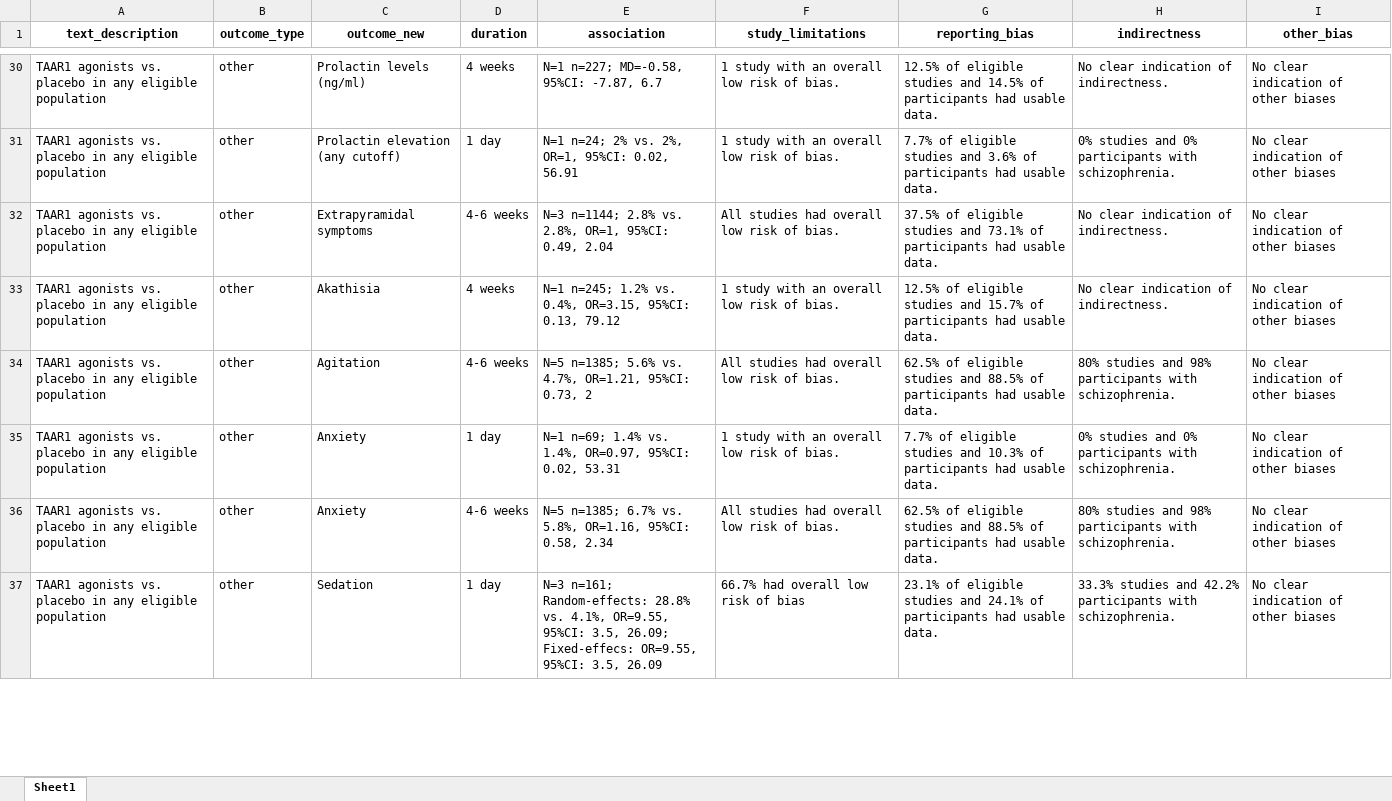
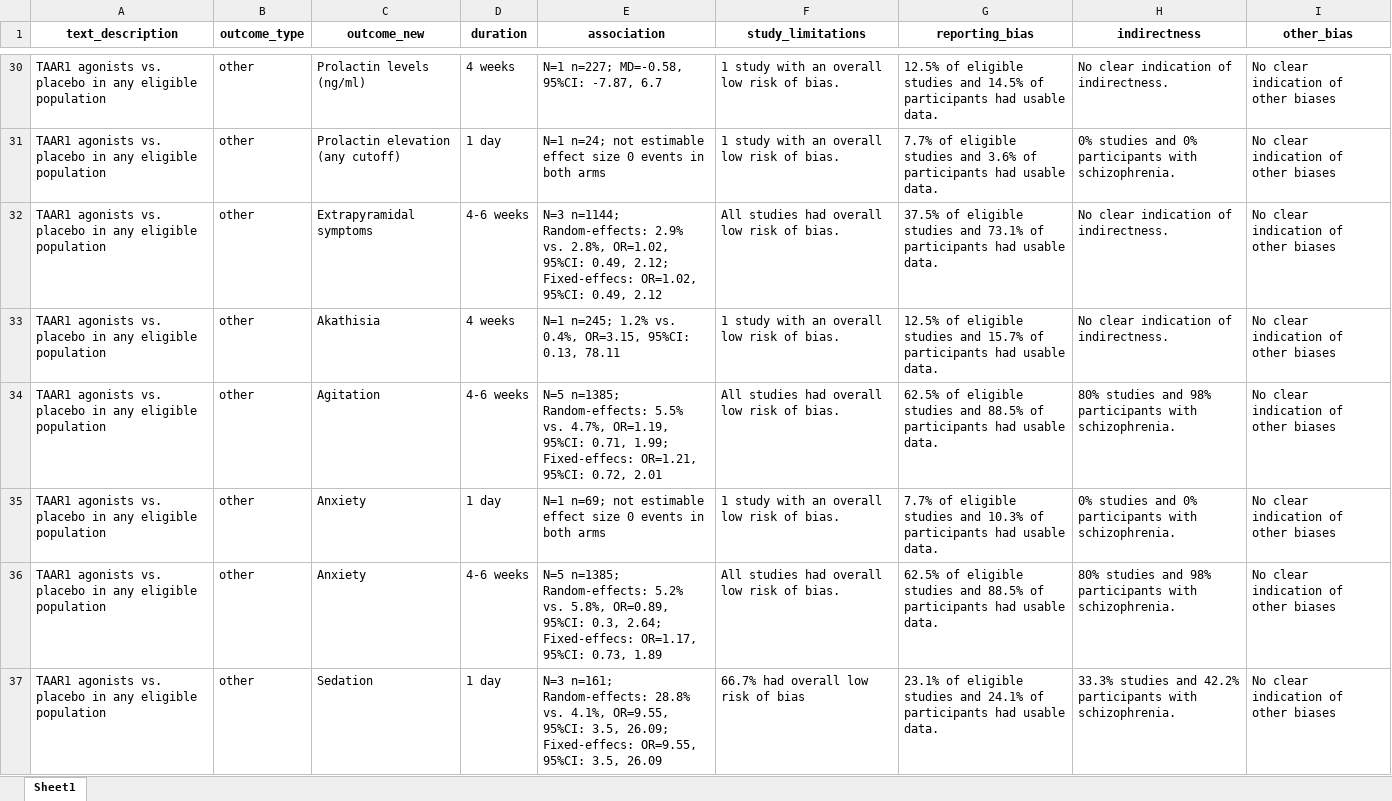
Before and after one commit to galenos-project/LSR3_taar1_H, an Excel workbook: data_u1/meta_outcome_soe.xlsx, sheet Sheet1, drawn as a sheet; only a part is shown, gaps mark what is left out; values as stored, in another font and other column widths than the file's, no borders; the diff covers the shown part only; the diff names each change by its address in the sheet, - before the commit and + after, or states it on an @@ line.

```diff
--- a/data_u1/meta_outcome_soe.xlsx (sheet Sheet1)
+++ b/data_u1/meta_outcome_soe.xlsx (sheet Sheet1)
-E31 (association): N=1 n=24; 2% vs. 2%, OR=1, 95%CI: 0.02, 56.91
+E31 (association): N=1 n=24; not estimable effect size 0 events in both arms
-E32 (association): N=3 n=1144; 2.8% vs. 2.8%, OR=1, 95%CI: 0.49, 2.04
+E32 (association): N=3 n=1144; Random-effects: 2.9% vs. 2.8%, OR=1.02, 95%CI: 0.49, 2.12; Fixed-effecs: OR=1.02, 95%CI: 0.49, 2.12
-E33 (association): …95%CI: 0.13, 79.12
+E33 (association): …95%CI: 0.13, 78.11
-E34 (association): N=5 n=1385; 5.6% vs. 4.7%, OR=1.21, 95%CI: 0.73, 2
+E34 (association): N=5 n=1385; Random-effects: 5.5% vs. 4.7%, OR=1.19, 95%CI: 0.71, 1.99; Fixed-effecs: OR=1.21, 95%CI: 0.72, 2.01
-E35 (association): N=1 n=69; 1.4% vs. 1.4%, OR=0.97, 95%CI: 0.02, 53.31
+E35 (association): N=1 n=69; not estimable effect size 0 events in both arms
-E36 (association): N=5 n=1385; 6.7% vs. 5.8%, OR=1.16, 95%CI: 0.58, 2.34
+E36 (association): N=5 n=1385; Random-effects: 5.2% vs. 5.8%, OR=0.89, 95%CI: 0.3, 2.64; Fixed-effecs: OR=1.17, 95%CI: 0.73, 1.89
```
Also changed, not shown: 82 edited cells elsewhere in this sheet, data_u1/LSR3_H_2025-08-15.xlsx, data_u1/data_2025-08-15_LSR3_H.xlsx, 12 other files.
